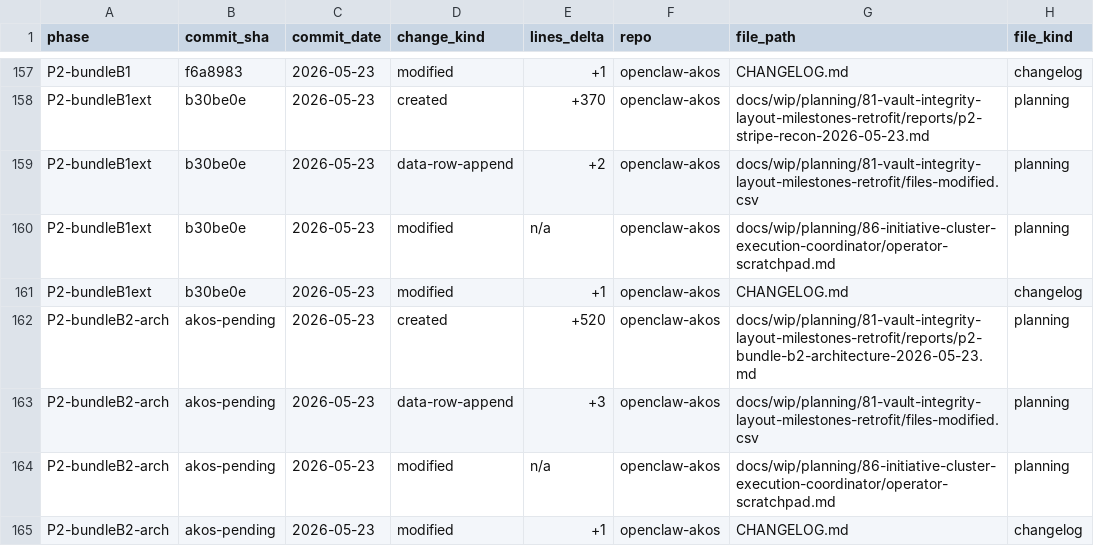
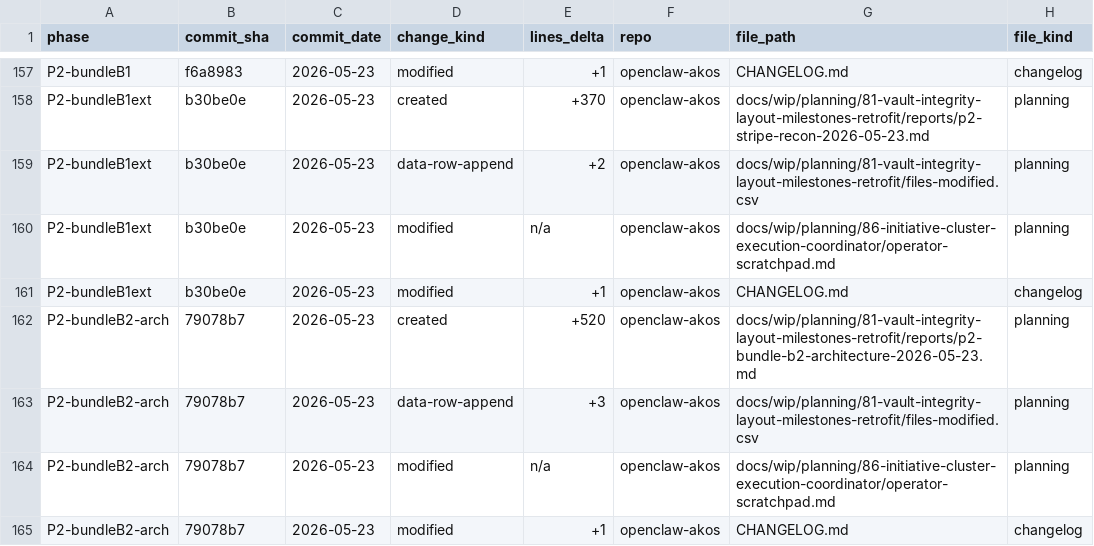
Before and after one commit to FraysaXII/openclaw-akos, a CSV file: docs/wip/planning/81-vault-integrity-layout-milestones-retrofit/files-modified.csv, drawn as a sheet; only a part is shown, gaps mark what is left out; the diff names each change by its address in the sheet, - before the commit and + after, or states it on an @@ line.

```diff
--- a/docs/wip/planning/81-vault-integrity-layout-milestones-retrofit/files-modified.csv
+++ b/docs/wip/planning/81-vault-integrity-layout-milestones-retrofit/files-modified.csv
-B162:B165 (commit_sha): akos-pending
+B162:B165 (commit_sha): 79078b7
```
Also changed, not shown: docs/wip/planning/86-initiative-cluster-execution-coordinator/files-modified.csv.
